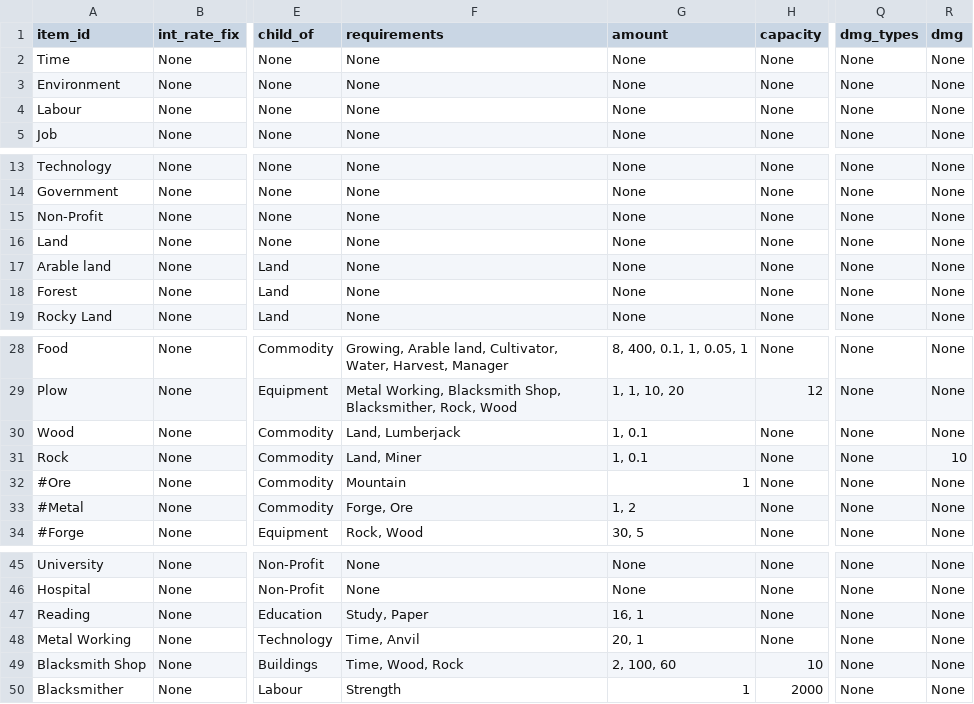
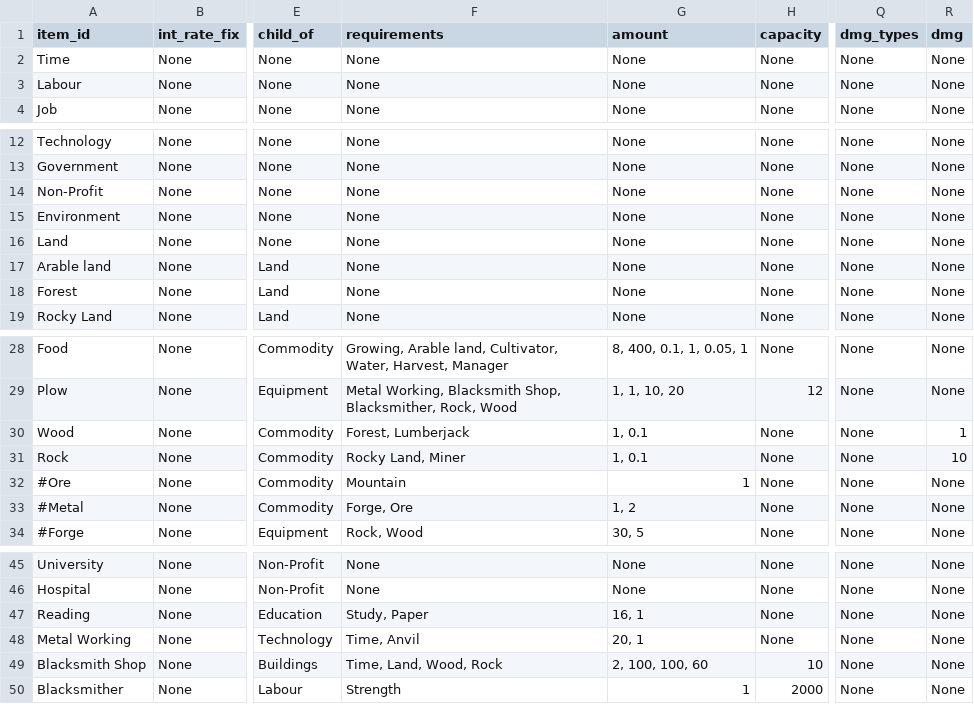
Before and after one commit to ralexander11/acct_legacy, a CSV file: data/items.csv, drawn as a sheet; only a part is shown, gaps mark what is left out; the diff names each change by its address in the sheet, - before the commit and + after, or states it on an @@ line.

```diff
--- a/data/items.csv
+++ b/data/items.csv
@@ row 3 moved to row 15: Environment @@
-F30 (requirements): Land, Lumberjack
+F30 (requirements): Forest, Lumberjack
-R30 (dmg): None
+R30 (dmg): 1
-F31 (requirements): Land, Miner
+F31 (requirements): Rocky Land, Miner
-F49 (requirements): Time, Wood, Rock
+F49 (requirements): Time, Land, Wood, Rock
-G49 (amount): 2, 100, 60
+G49 (amount): 2, 100, 100, 60
```
Also changed, not shown: 3 other files.
